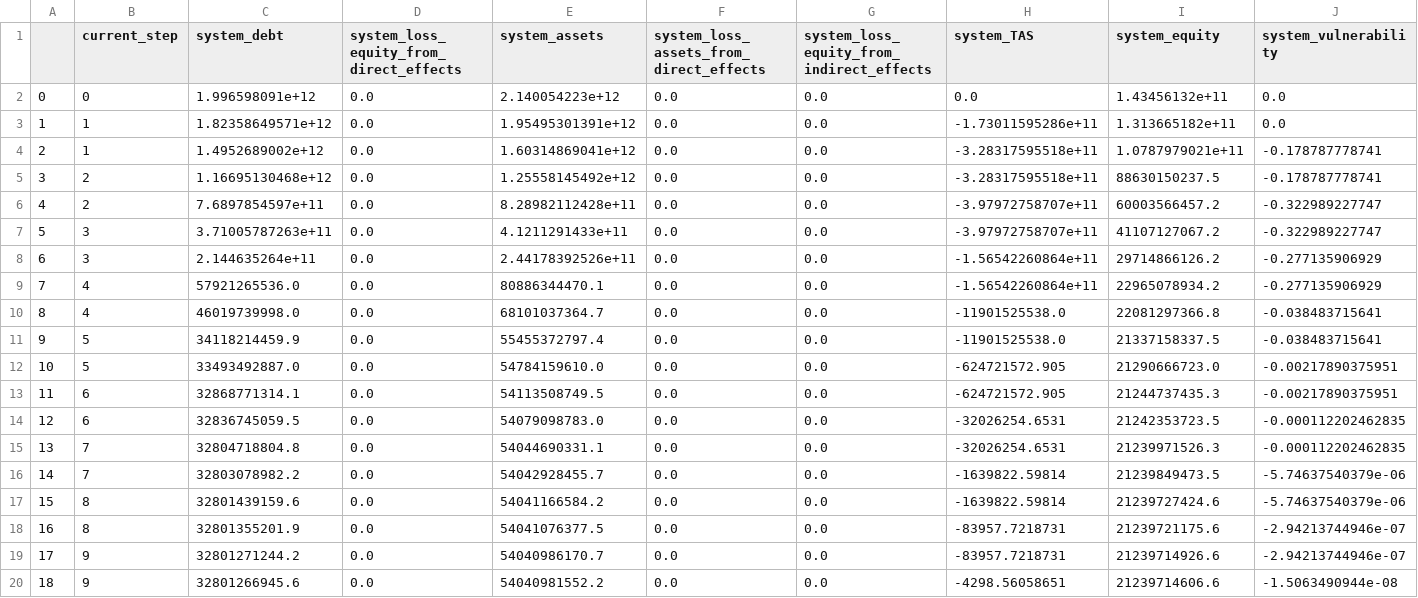
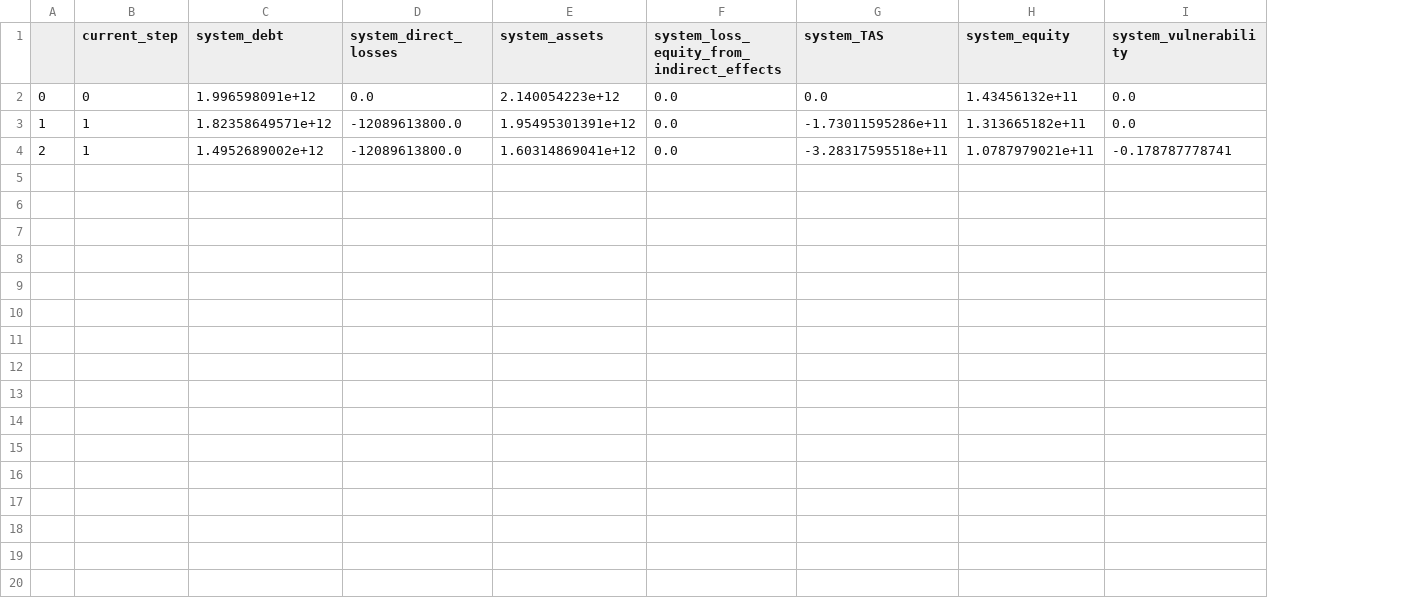
Before and after one commit to blackrhinoabm/BlackRhino, a CSV file: examples/dealermodel/results_system.csv, drawn as a sheet; only a part is shown; removed rows and columns are numbered as before the commit, all else as after; rows hold the shown columns only; the diff names each change by its address in the sheet, - before the commit and + after, or states it on an @@ line.

```diff
--- a/examples/dealermodel/results_system.csv
+++ b/examples/dealermodel/results_system.csv
-column D, rows 1-4: system_loss_equity_from_direct_effects | 0.0 | 0.0 | 0.0
+column D (system_direct_losses), rows 2-4: 0.0 | -12089613800.0 | -12089613800.0
-column F, rows 1-4: system_loss_assets_from_direct_effects | 0.0 | 0.0 | 0.0
-row 5: 3 | 2 | 1.16695130468e+12 | 0.0 | 1.25558145492e+12 | 0.0 | 0.0 | -3.28317595518e+11 | 88630150237.5 | -0.178787778741
-row 6: 4 | 2 | 7.6897854597e+11 | 0.0 | 8.28982112428e+11 | 0.0 | 0.0 | -3.97972758707e+11 | 60003566457.2 | -0.322989227747
-row 7: 5 | 3 | 3.71005787263e+11 | 0.0 | 4.1211291433e+11 | 0.0 | 0.0 | -3.97972758707e+11 | 41107127067.2 | -0.322989227747
-row 8: 6 | 3 | 2.144635264e+11 | 0.0 | 2.44178392526e+11 | 0.0 | 0.0 | -1.56542260864e+11 | 29714866126.2 | -0.277135906929
-row 9: 7 | 4 | 57921265536.0 | 0.0 | 80886344470.1 | 0.0 | 0.0 | -1.56542260864e+11 | 22965078934.2 | -0.277135906929
-row 10: 8 | 4 | 46019739998.0 | 0.0 | 68101037364.7 | 0.0 | 0.0 | -11901525538.0 | 22081297366.8 | -0.038483715641
-row 11: 9 | 5 | 34118214459.9 | 0.0 | 55455372797.4 | 0.0 | 0.0 | -11901525538.0 | 21337158337.5 | -0.038483715641
-row 12: 10 | 5 | 33493492887.0 | 0.0 | 54784159610.0 | 0.0 | 0.0 | -624721572.905 | 21290666723.0 | -0.00217890375951
-row 13: 11 | 6 | 32868771314.1 | 0.0 | 54113508749.5 | 0.0 | 0.0 | -624721572.905 | 21244737435.3 | -0.00217890375951
-row 14: 12 | 6 | 32836745059.5 | 0.0 | 54079098783.0 | 0.0 | 0.0 | -32026254.6531 | 21242353723.5 | -0.000112202462835
-row 15: 13 | 7 | 32804718804.8 | 0.0 | 54044690331.1 | 0.0 | 0.0 | -32026254.6531 | 21239971526.3 | -0.000112202462835
-row 16: 14 | 7 | 32803078982.2 | 0.0 | 54042928455.7 | 0.0 | 0.0 | -1639822.59814 | 21239849473.5 | -5.74637540379e-06
-row 17: 15 | 8 | 32801439159.6 | 0.0 | 54041166584.2 | 0.0 | 0.0 | -1639822.59814 | 21239727424.6 | -5.74637540379e-06
-row 18: 16 | 8 | 32801355201.9 | 0.0 | 54041076377.5 | 0.0 | 0.0 | -83957.7218731 | 21239721175.6 | -2.94213744946e-07
-row 19: 17 | 9 | 32801271244.2 | 0.0 | 54040986170.7 | 0.0 | 0.0 | -83957.7218731 | 21239714926.6 | -2.94213744946e-07
-row 20: 18 | 9 | 32801266945.6 | 0.0 | 54040981552.2 | 0.0 | 0.0 | -4298.56058651 | 21239714606.6 | -1.5063490944e-08
```
Also changed, not shown: 4 other files.
